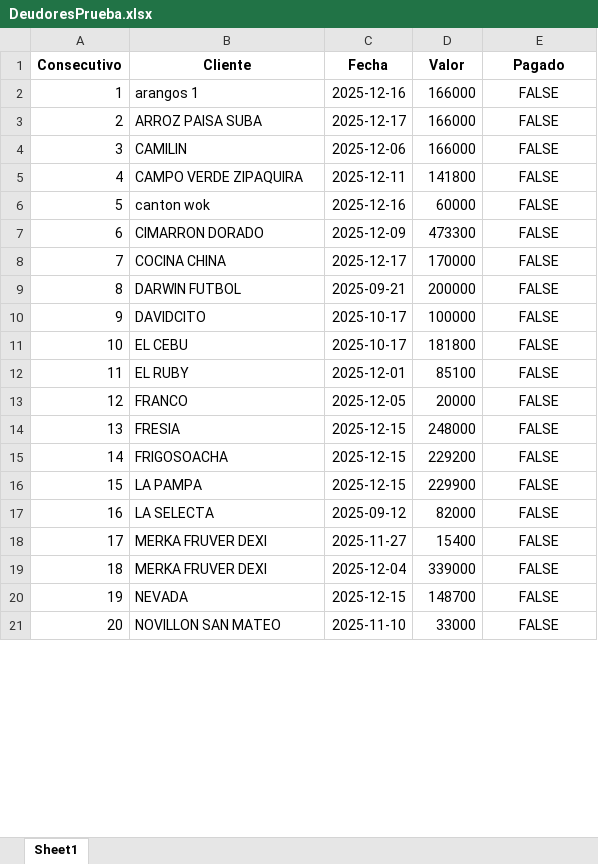
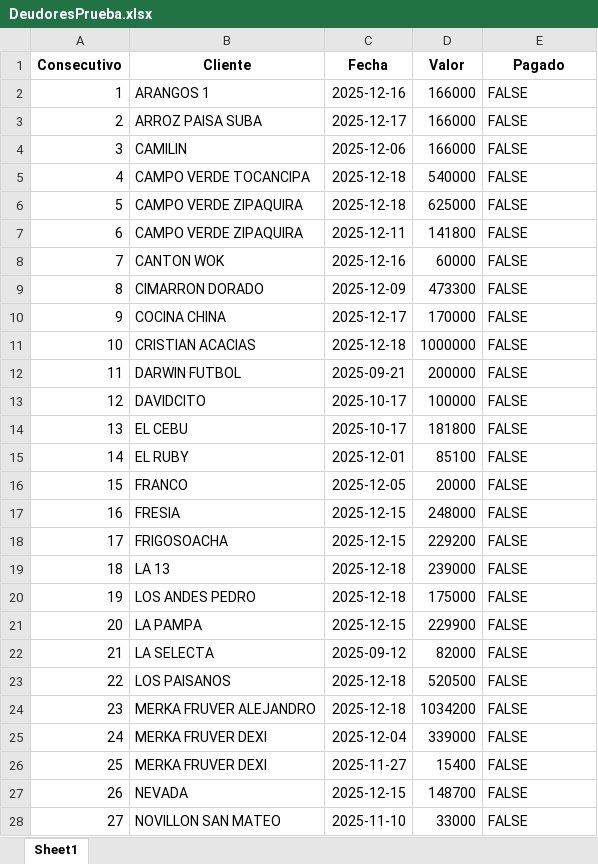
Before and after one commit to anggiemonteroariza-afk/App-Deudores-ED, an Excel workbook: DeudoresPrueba.xlsx, sheet Sheet1, drawn as a sheet; only a part is shown; values as stored, in another font and other column widths than the file's, no borders; addresses are those after the commit; the diff covers the shown part only; the diff names each change by its address in the sheet, - before the commit and + after, or states it on an @@ line.

Commit message:
Add files via upload

```diff
--- a/DeudoresPrueba.xlsx (sheet Sheet1)
+++ b/DeudoresPrueba.xlsx (sheet Sheet1)
-B2 (Cliente): arangos 1
+B2 (Cliente): ARANGOS 1
-E2:E4 alignment: center
+E2:E4 alignment: left
+row 5: 4 | CAMPO VERDE TOCANCIPA | 2025-12-18 | 540000 | FALSE
+row 6: 5 | CAMPO VERDE ZIPAQUIRA | 2025-12-18 | 625000 | FALSE
@@ column A (Consecutivo) renumbered from row 7 down @@
-E7:E10 alignment: center
+E7:E10 alignment: left
-B8 (Cliente): canton wok
+B8 (Cliente): CANTON WOK
+row 11: 10 | CRISTIAN ACACIAS | 2025-12-18 | 1000000 | FALSE
-E12:E18 alignment: center
+E12:E18 alignment: left
+row 19: 18 | LA 13 | 2025-12-18 | 239000 | FALSE
+row 20: 19 | LOS ANDES PEDRO | 2025-12-18 | 175000 | FALSE
-E21:E22 alignment: center
+E21:E22 alignment: left
+row 23: 22 | LOS PAISANOS | 2025-12-18 | 520500 | FALSE
+row 24: 23 | MERKA FRUVER ALEJANDRO | 2025-12-18 | 1034200 | FALSE
@@ row 19 moved to row 25: 24 @@
-E26 alignment: center
+E26 alignment: left
-E27:E28 alignment: center
+E27:E28 alignment: left
```
Also changed, not shown: 1 added row, 2 edited cells and cell formats elsewhere in this sheet.
